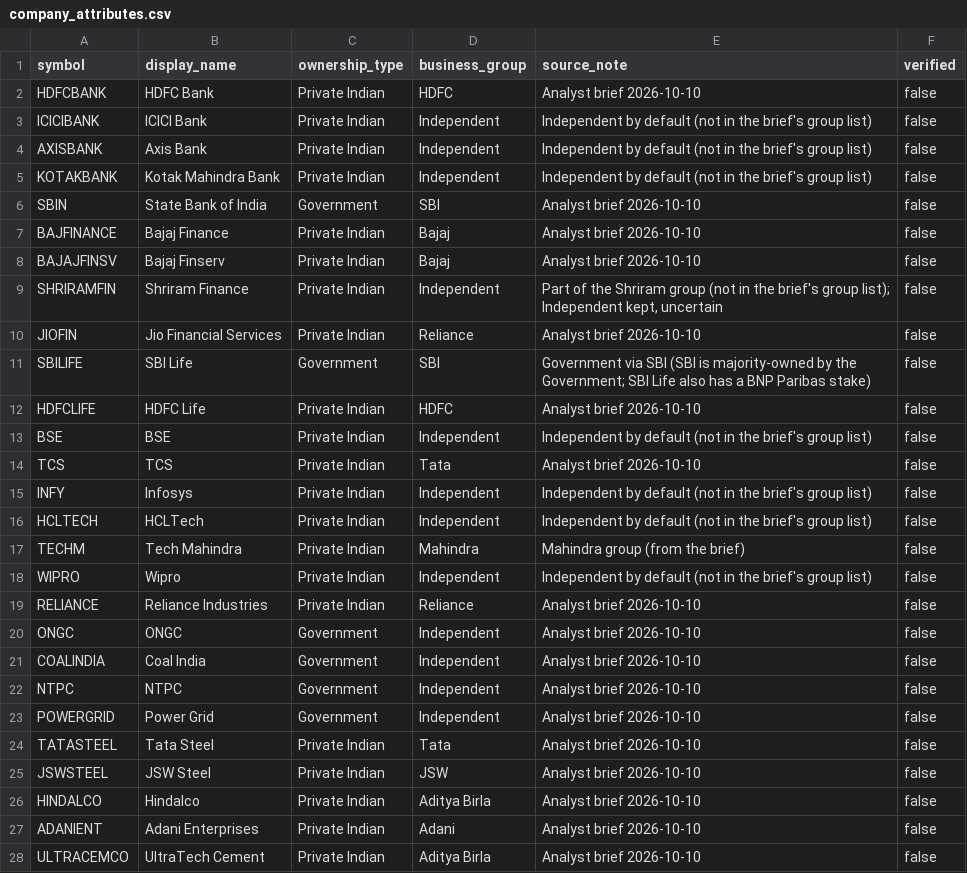
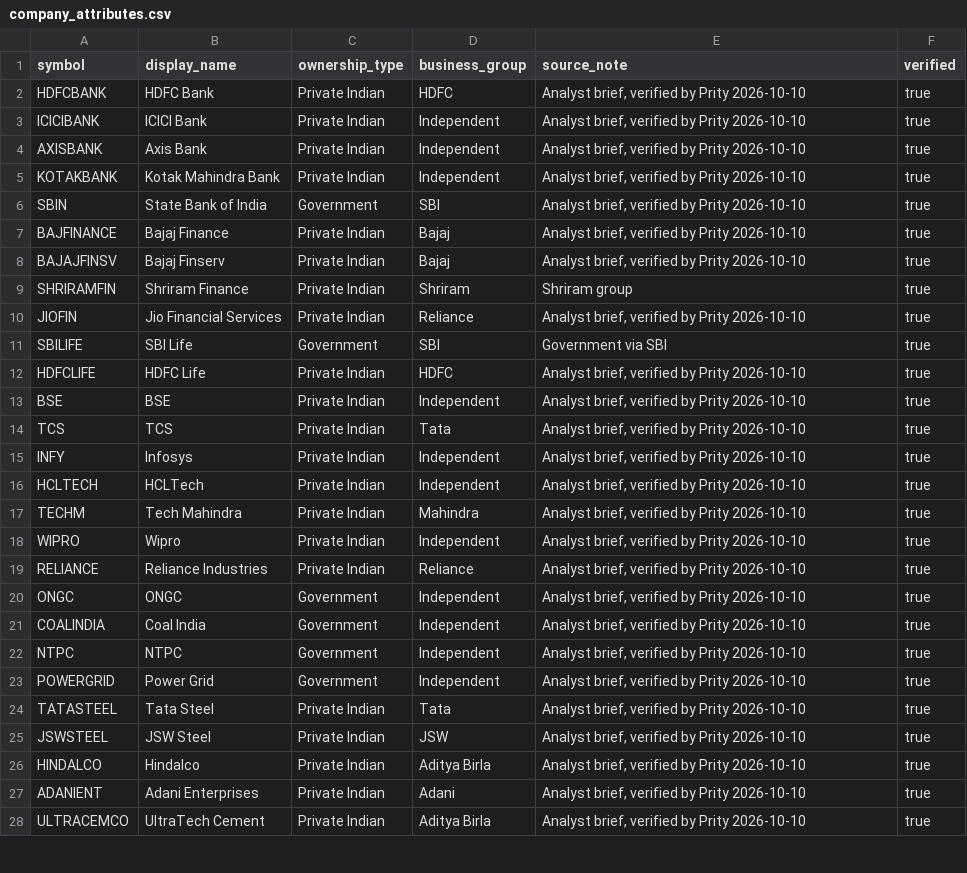
Before and after one commit to pritysapkal/esg-lens-india, a CSV file: dbt/seeds/company_attributes.csv, drawn as a sheet; only a part is shown; the diff covers the shown part only.

```diff
--- a/dbt/seeds/company_attributes.csv
+++ b/dbt/seeds/company_attributes.csv
@@ -1,28 +1,28 @@
 symbol,display_name,ownership_type,business_group,source_note,verified
-HDFCBANK,HDFC Bank,Private Indian,HDFC,Analyst brief 2026-10-10,false
-ICICIBANK,ICICI Bank,Private Indian,Independent,Independent by default (not in the brief's group list),false
-AXISBANK,Axis Bank,Private Indian,Independent,Independent by default (not in the brief's group list),false
-KOTAKBANK,Kotak Mahindra Bank,Private Indian,Independent,Independent by default (not in the brief's group list),false
-SBIN,State Bank of India,Government,SBI,Analyst brief 2026-10-10,false
-BAJFINANCE,Bajaj Finance,Private Indian,Bajaj,Analyst brief 2026-10-10,false
-BAJAJFINSV,Bajaj Finserv,Private Indian,Bajaj,Analyst brief 2026-10-10,false
-SHRIRAMFIN,Shriram Finance,Private Indian,Independent,"Part of the Shriram group (not in the brief's group list); Independent kept, uncertain",false
-JIOFIN,Jio Financial Services,Private Indian,Reliance,Analyst brief 2026-10-10,false
-SBILIFE,SBI Life,Government,SBI,Government via SBI (SBI is majority-owned by the Government; SBI Life also has a BNP Paribas stake),false
-HDFCLIFE,HDFC Life,Private Indian,HDFC,Analyst brief 2026-10-10,false
-BSE,BSE,Private Indian,Independent,Independent by default (not in the brief's group list),false
-TCS,TCS,Private Indian,Tata,Analyst brief 2026-10-10,false
-INFY,Infosys,Private Indian,Independent,Independent by default (not in the brief's group list),false
-HCLTECH,HCLTech,Private Indian,Independent,Independent by default (not in the brief's group list),false
-TECHM,Tech Mahindra,Private Indian,Mahindra,Mahindra group (from the brief),false
-WIPRO,Wipro,Private Indian,Independent,Independent by default (not in the brief's group list),false
-RELIANCE,Reliance Industries,Private Indian,Reliance,Analyst brief 2026-10-10,false
-ONGC,ONGC,Government,Independent,Analyst brief 2026-10-10,false
-COALINDIA,Coal India,Government,Independent,Analyst brief 2026-10-10,false
-NTPC,NTPC,Government,Independent,Analyst brief 2026-10-10,false
-POWERGRID,Power Grid,Government,Independent,Analyst brief 2026-10-10,false
-TATASTEEL,Tata Steel,Private Indian,Tata,Analyst brief 2026-10-10,false
-JSWSTEEL,JSW Steel,Private Indian,JSW,Analyst brief 2026-10-10,false
-HINDALCO,Hindalco,Private Indian,Aditya Birla,Analyst brief 2026-10-10,false
-ADANIENT,Adani Enterprises,Private Indian,Adani,Analyst brief 2026-10-10,false
-ULTRACEMCO,UltraTech Cement,Private Indian,Aditya Birla,Analyst brief 2026-10-10,false
+HDFCBANK,HDFC Bank,Private Indian,HDFC,"Analyst brief, verified by Prity 2026-10-10",true
+ICICIBANK,ICICI Bank,Private Indian,Independent,"Analyst brief, verified by Prity 2026-10-10",true
+AXISBANK,Axis Bank,Private Indian,Independent,"Analyst brief, verified by Prity 2026-10-10",true
+KOTAKBANK,Kotak Mahindra Bank,Private Indian,Independent,"Analyst brief, verified by Prity 2026-10-10",true
+SBIN,State Bank of India,Government,SBI,"Analyst brief, verified by Prity 2026-10-10",true
+BAJFINANCE,Bajaj Finance,Private Indian,Bajaj,"Analyst brief, verified by Prity 2026-10-10",true
+BAJAJFINSV,Bajaj Finserv,Private Indian,Bajaj,"Analyst brief, verified by Prity 2026-10-10",true
+SHRIRAMFIN,Shriram Finance,Private Indian,Shriram,Shriram group,true
+JIOFIN,Jio Financial Services,Private Indian,Reliance,"Analyst brief, verified by Prity 2026-10-10",true
+SBILIFE,SBI Life,Government,SBI,Government via SBI,true
+HDFCLIFE,HDFC Life,Private Indian,HDFC,"Analyst brief, verified by Prity 2026-10-10",true
+BSE,BSE,Private Indian,Independent,"Analyst brief, verified by Prity 2026-10-10",true
+TCS,TCS,Private Indian,Tata,"Analyst brief, verified by Prity 2026-10-10",true
+INFY,Infosys,Private Indian,Independent,"Analyst brief, verified by Prity 2026-10-10",true
+HCLTECH,HCLTech,Private Indian,Independent,"Analyst brief, verified by Prity 2026-10-10",true
+TECHM,Tech Mahindra,Private Indian,Mahindra,"Analyst brief, verified by Prity 2026-10-10",true
+WIPRO,Wipro,Private Indian,Independent,"Analyst brief, verified by Prity 2026-10-10",true
+RELIANCE,Reliance Industries,Private Indian,Reliance,"Analyst brief, verified by Prity 2026-10-10",true
+ONGC,ONGC,Government,Independent,"Analyst brief, verified by Prity 2026-10-10",true
+COALINDIA,Coal India,Government,Independent,"Analyst brief, verified by Prity 2026-10-10",true
+NTPC,NTPC,Government,Independent,"Analyst brief, verified by Prity 2026-10-10",true
+POWERGRID,Power Grid,Government,Independent,"Analyst brief, verified by Prity 2026-10-10",true
+TATASTEEL,Tata Steel,Private Indian,Tata,"Analyst brief, verified by Prity 2026-10-10",true
+JSWSTEEL,JSW Steel,Private Indian,JSW,"Analyst brief, verified by Prity 2026-10-10",true
+HINDALCO,Hindalco,Private Indian,Aditya Birla,"Analyst brief, verified by Prity 2026-10-10",true
+ADANIENT,Adani Enterprises,Private Indian,Adani,"Analyst brief, verified by Prity 2026-10-10",true
+ULTRACEMCO,UltraTech Cement,Private Indian,Aditya Birla,"Analyst brief, verified by Prity 2026-10-10",true
```
Also changed, not shown: 49 edited cells elsewhere in this file, dbt/seeds/corporate_events.csv, dbt/seeds/metric_disclosure_requirement.csv, 10 other files.
